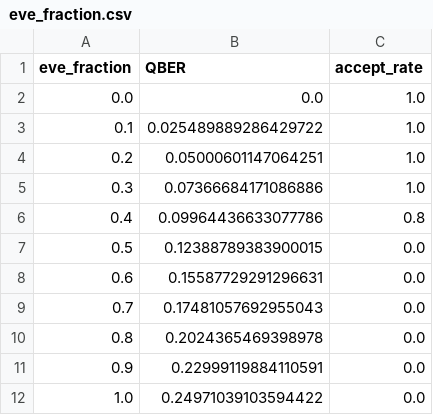
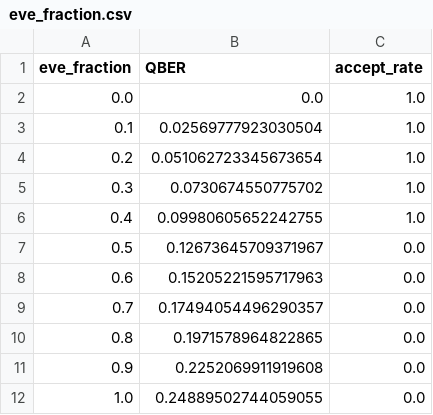
Before and after one commit to Nitesh71332/bb84-qkd-qiskit, a CSV file: results/eve_fraction.csv, drawn as a sheet.

```diff
--- a/results/eve_fraction.csv
+++ b/results/eve_fraction.csv
@@ -2,11 +2,11 @@ eve_fraction,QBER,accept_rate
 0.0,0.0,1.0
-0.1,0.025489889286429722,1.0
-0.2,0.05000601147064251,1.0
-0.3,0.07366684171086886,1.0
-0.4,0.09964436633077786,0.8
-0.5,0.12388789383900015,0.0
-0.6,0.15587729291296631,0.0
-0.7,0.17481057692955043,0.0
-0.8,0.2024365469398978,0.0
-0.9,0.22999119884110591,0.0
-1.0,0.24971039103594422,0.0
+0.1,0.02569777923030504,1.0
+0.2,0.051062723345673654,1.0
+0.3,0.0730674550775702,1.0
+0.4,0.09980605652242755,1.0
+0.5,0.12673645709371967,0.0
+0.6,0.15205221595717963,0.0
+0.7,0.17494054496290357,0.0
+0.8,0.1971578964822865,0.0
+0.9,0.2252069911919608,0.0
+1.0,0.24889502744059055,0.0
```
Also changed, not shown: results/summary.csv, 7 other files.
